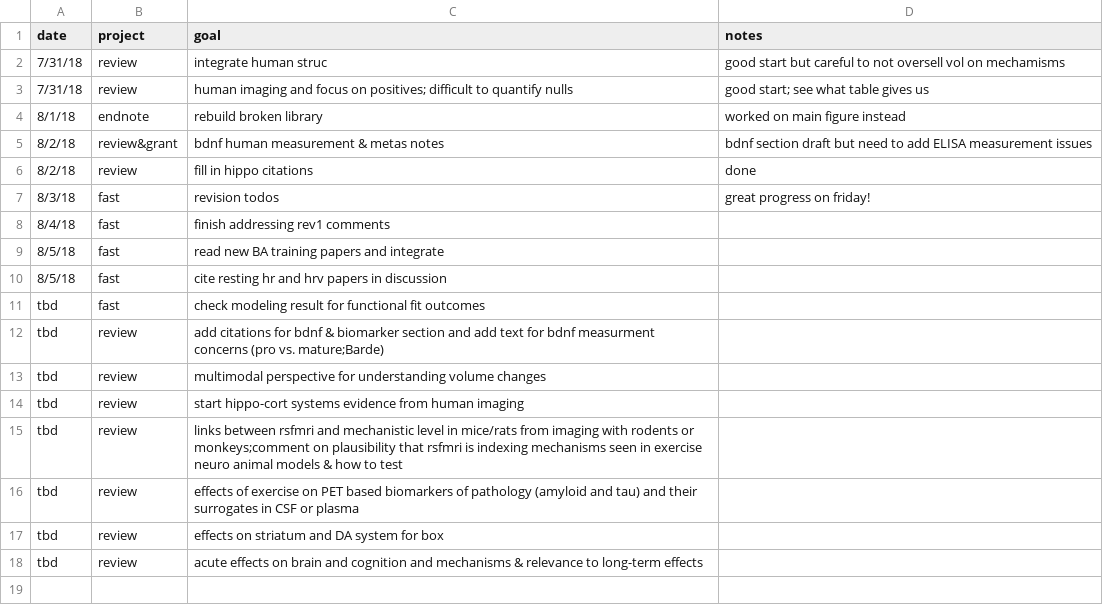
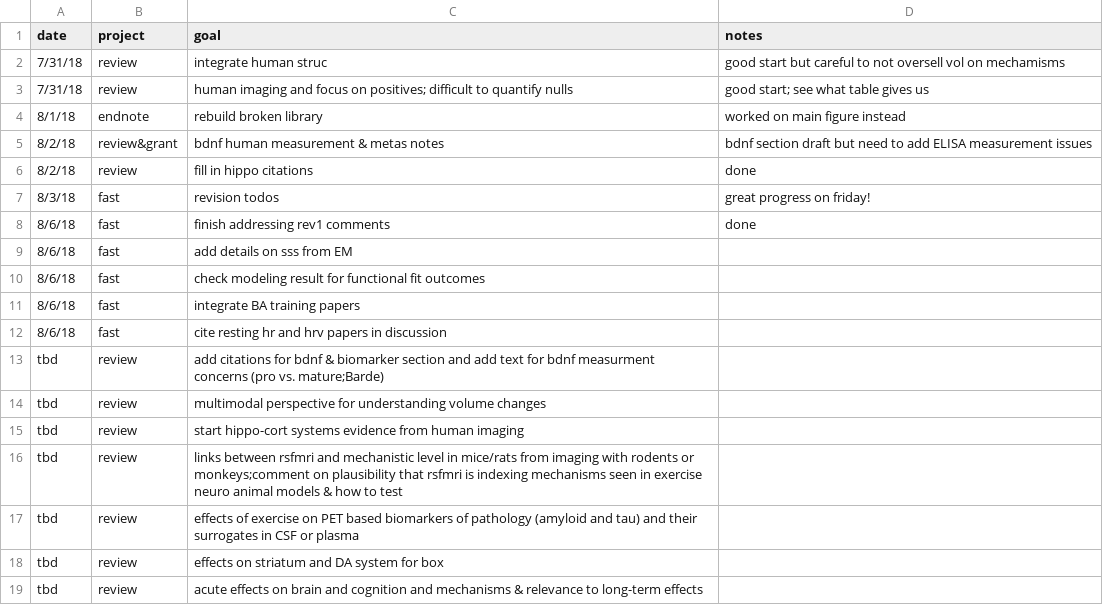
Before and after one commit to mwvoss/resources_writing, a CSV file: dailies.csv, drawn as a sheet.

Commit message:
today

```diff
--- a/dailies.csv
+++ b/dailies.csv
@@ -7,6 +7,7 @@ date,project,goal,notes
 8/3/18, fast, revision todos, great progress on friday!
-8/4/18, fast, finish addressing rev1 comments,
-8/5/18, fast, read new BA training papers and integrate,
-8/5/18, fast, cite resting hr and hrv papers in discussion,
-tbd, fast, check modeling result for functional fit outcomes,
+8/6/18, fast, finish addressing rev1 comments, done
+8/6/18, fast, add details on sss from EM,
+8/6/18, fast, check modeling result for functional fit outcomes,
+8/6/18, fast, integrate BA training papers,
+8/6/18, fast, cite resting hr and hrv papers in discussion,
 tbd, review, add citations for bdnf & biomarker section and add text for bdnf measurment concerns (pro vs. mature;Barde),
```
